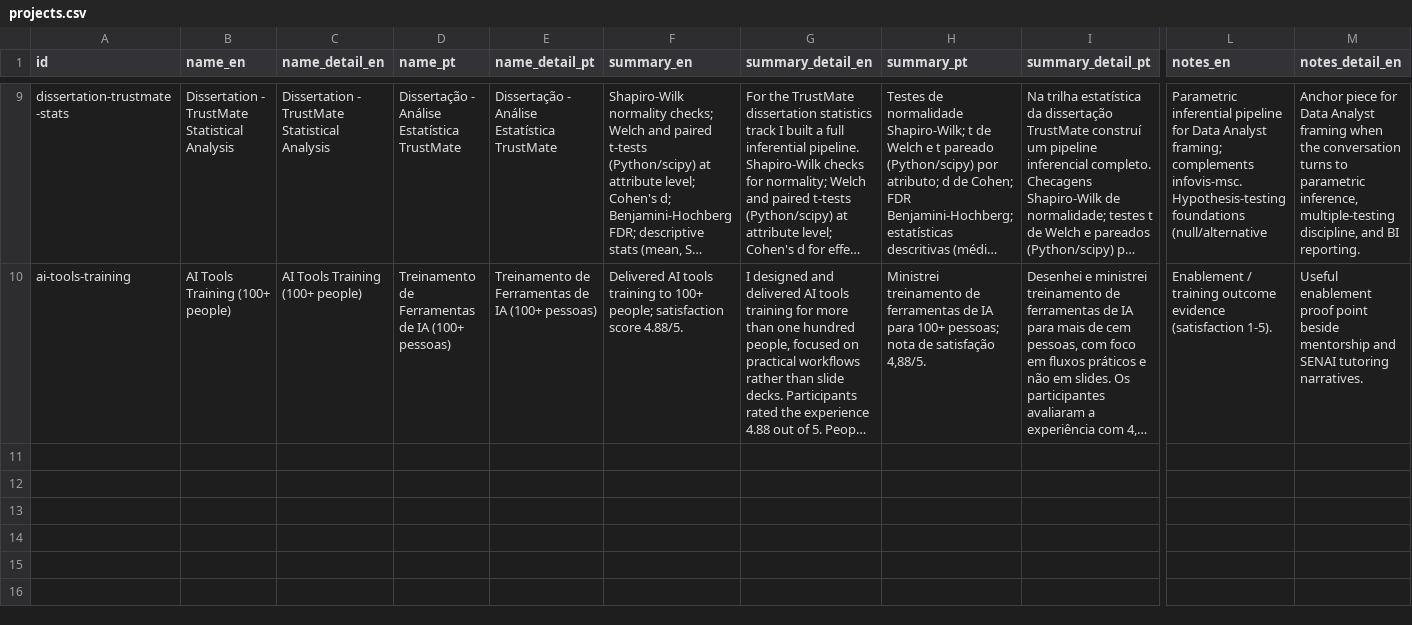
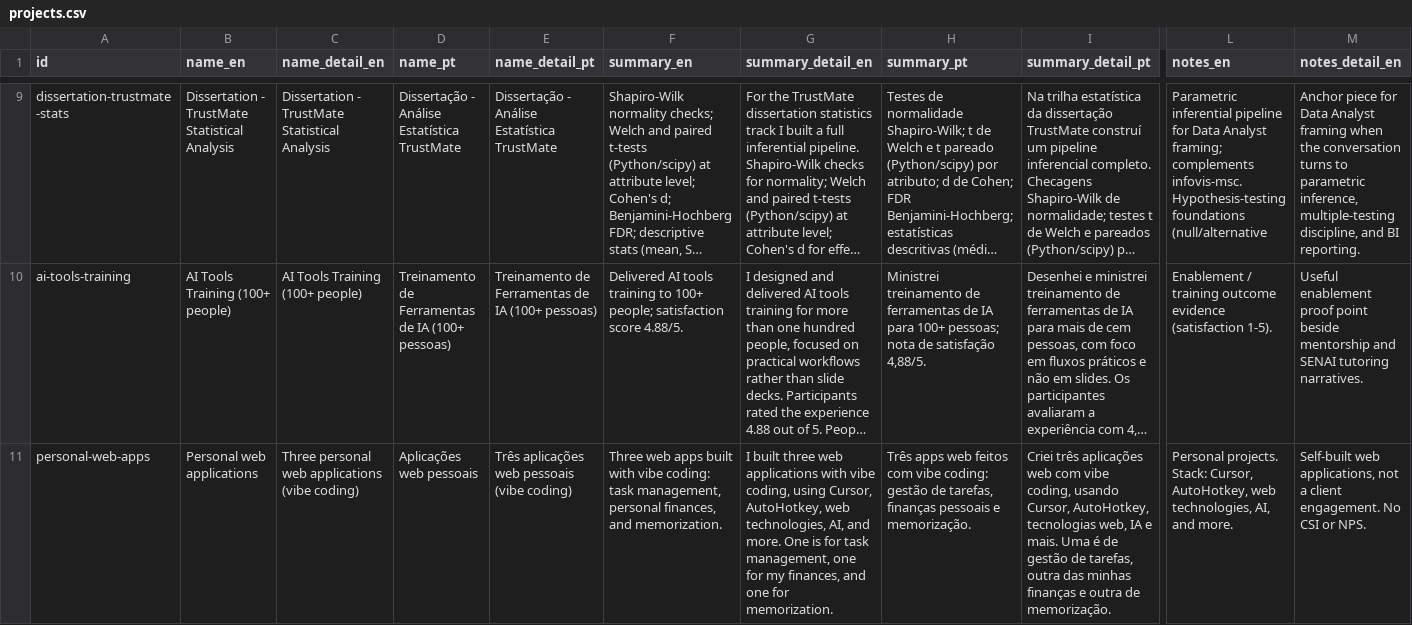
Before and after one commit to duducm2/my-personal-repo, a CSV file: my-data/canonical/projects.csv, drawn as a sheet; only a part is shown, gaps mark what is left out; long unchanged cells end in …; rows hold the shown columns only; the diff names each change by its address in the sheet, - before the commit and + after, or states it on an @@ line.

Commit message:
generic commit 2026-09-28 21:01:19

```diff
--- a/my-data/canonical/projects.csv
+++ b/my-data/canonical/projects.csv
+row 11: personal-web-apps | Personal web applications | Three personal web applications (vibe coding) | Aplicações web pessoais | Três aplicações web pessoais (vibe coding) | Three web apps built with vibe coding: task management, personal finances, and memorization. | I built three web applications with vibe coding, using Cursor, AutoHotkey, web technologies, AI, and more. One is for task management, one for my finances, and one for memorization. | Três apps web feitos com vibe coding: gestão de tarefas, finanças pessoais e memorização. | Criei três aplicações web com vibe coding, usando Cursor, AutoHotkey, tecnologias web, IA e mais. Uma é de gestão de tarefas, outra das minhas finanças e outra de memorização. | Personal projects. Stack: Cursor, AutoHotkey, web technologies, AI, and more. | Self-built web applications, not a client engagement. No CSI or NPS.
```
